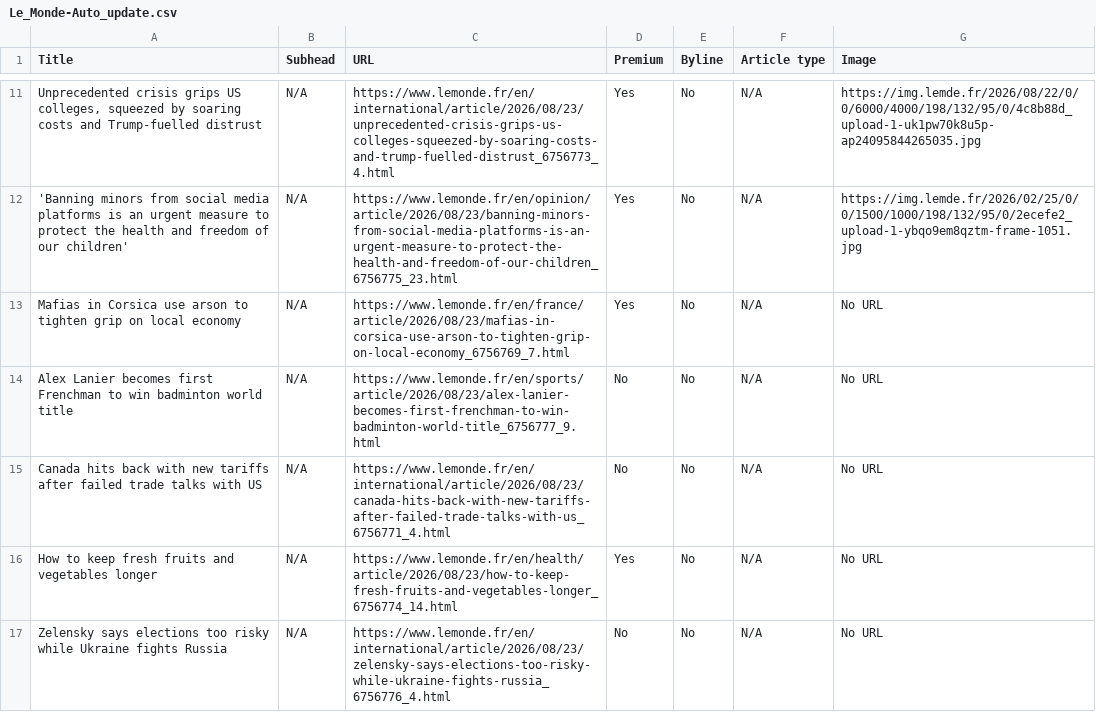
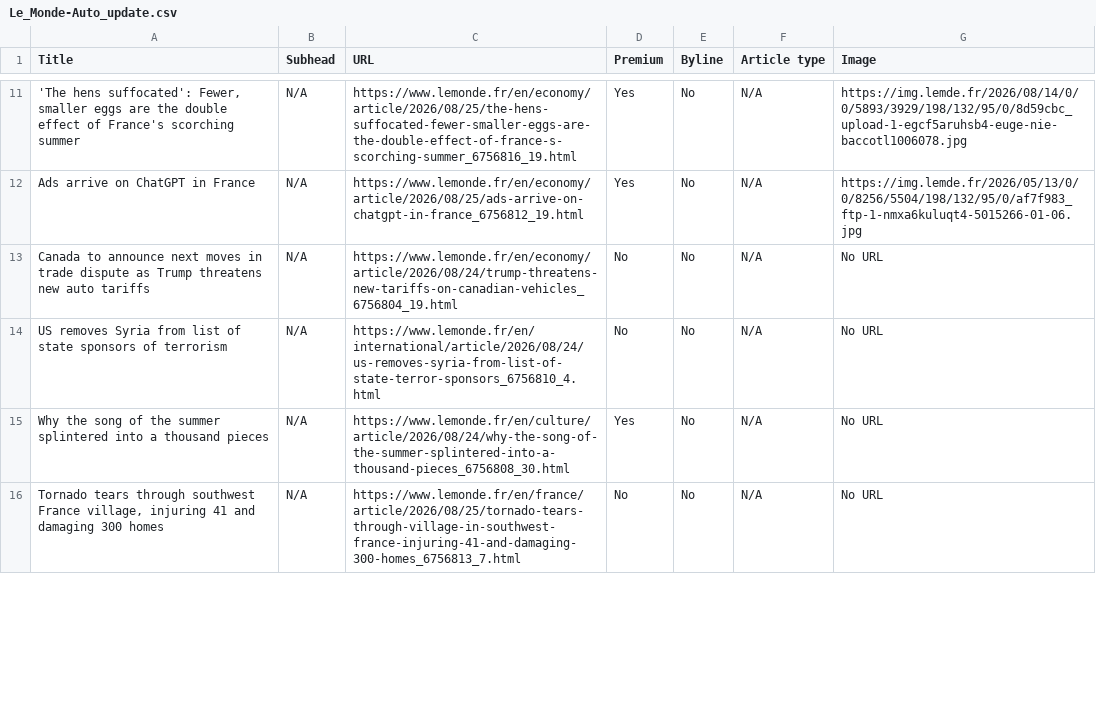
Before and after one commit to ChrisCaurla/07-homework-Le_Monde, a CSV file: Le_Monde-Auto_update.csv, drawn as a sheet; only a part is shown, gaps mark what is left out; removed rows and columns are numbered as before the commit, all else as after; the diff covers the shown part only; the diff names each change by its address in the sheet, - before the commit and + after, or states it on an @@ line.

```diff
--- a/Le_Monde-Auto_update.csv
+++ b/Le_Monde-Auto_update.csv
-A11 (Title): Unprecedented crisis grips US colleges, squeezed by soaring costs and Trump-fuelled distrust
+A11 (Title): 'The hens suffocated': Fewer, smaller eggs are the double effect of France's scorching summer
-C11 (URL): https://www.lemonde.fr/en/international/article/2026/08/23/unprecedented-crisis-grips-us-colleges-squeezed-by-soaring-costs-and-trump-fuelled-distrust_6756773_4.html
+C11 (URL): https://www.lemonde.fr/en/economy/article/2026/08/25/the-hens-suffocated-fewer-smaller-eggs-are-the-double-effect-of-france-s-scorching-summer_6756816_19.html
-G11 (Image): https://img.lemde.fr/2026/08/22/0/0/6000/4000/198/132/95/0/4c8b88d_upload-1-uk1pw70k8u5p-ap24095844265035.jpg
+G11 (Image): https://img.lemde.fr/2026/08/14/0/0/5893/3929/198/132/95/0/8d59cbc_upload-1-egcf5aruhsb4-euge-nie-baccotl1006078.jpg
-A12 (Title): 'Banning minors from social media platforms is an urgent measure to protect the health and freedom of our children'
+A12 (Title): Ads arrive on ChatGPT in France
-C12 (URL): https://www.lemonde.fr/en/opinion/article/2026/08/23/banning-minors-from-social-media-platforms-is-an-urgent-measure-to-protect-the-health-and-freedom-of-our-children_6756775_23.html
+C12 (URL): https://www.lemonde.fr/en/economy/article/2026/08/25/ads-arrive-on-chatgpt-in-france_6756812_19.html
-G12 (Image): https://img.lemde.fr/2026/02/25/0/0/1500/1000/198/132/95/0/2ecefe2_upload-1-ybqo9em8qztm-frame-1051.jpg
+G12 (Image): https://img.lemde.fr/2026/05/13/0/0/8256/5504/198/132/95/0/af7f983_ftp-1-nmxa6kuluqt4-5015266-01-06.jpg
-row 13: Mafias in Corsica use arson to tighten grip on local economy | N/A | https://www.lemonde.fr/en/france/article/2026/08/23/mafias-in-corsica-use-arson-to-tighten-grip-on-local-economy_6756769_7.html | Yes | No | N/A | No URL
-A13 (Title): Alex Lanier becomes first Frenchman to win badminton world title
+A13 (Title): Canada to announce next moves in trade dispute as Trump threatens new auto tariffs
-C13 (URL): https://www.lemonde.fr/en/sports/article/2026/08/23/alex-lanier-becomes-first-frenchman-to-win-badminton-world-title_6756777_9.html
+C13 (URL): https://www.lemonde.fr/en/economy/article/2026/08/24/trump-threatens-new-tariffs-on-canadian-vehicles_6756804_19.html
-A14 (Title): Canada hits back with new tariffs after failed trade talks with US
+A14 (Title): US removes Syria from list of state sponsors of terrorism
-C14 (URL): https://www.lemonde.fr/en/international/article/2026/08/23/canada-hits-back-with-new-tariffs-after-failed-trade-talks-with-us_6756771_4.html
+C14 (URL): https://www.lemonde.fr/en/international/article/2026/08/24/us-removes-syria-from-list-of-state-terror-sponsors_6756810_4.html
-A15 (Title): How to keep fresh fruits and vegetables longer
+A15 (Title): Why the song of the summer splintered into a thousand pieces
-C15 (URL): https://www.lemonde.fr/en/health/article/2026/08/23/how-to-keep-fresh-fruits-and-vegetables-longer_6756774_14.html
+C15 (URL): https://www.lemonde.fr/en/culture/article/2026/08/24/why-the-song-of-the-summer-splintered-into-a-thousand-pieces_6756808_30.html
-A16 (Title): Zelensky says elections too risky while Ukraine fights Russia
+A16 (Title): Tornado tears through southwest France village, injuring 41 and damaging 300 homes
-C16 (URL): https://www.lemonde.fr/en/international/article/2026/08/23/zelensky-says-elections-too-risky-while-ukraine-fights-russia_6756776_4.html
+C16 (URL): https://www.lemonde.fr/en/france/article/2026/08/25/tornado-tears-through-village-in-southwest-france-injuring-41-and-damaging-300-homes_6756813_7.html
```
Also changed, not shown: 3 added rows, 2 removed rows and 51 edited cells elsewhere in this file.
